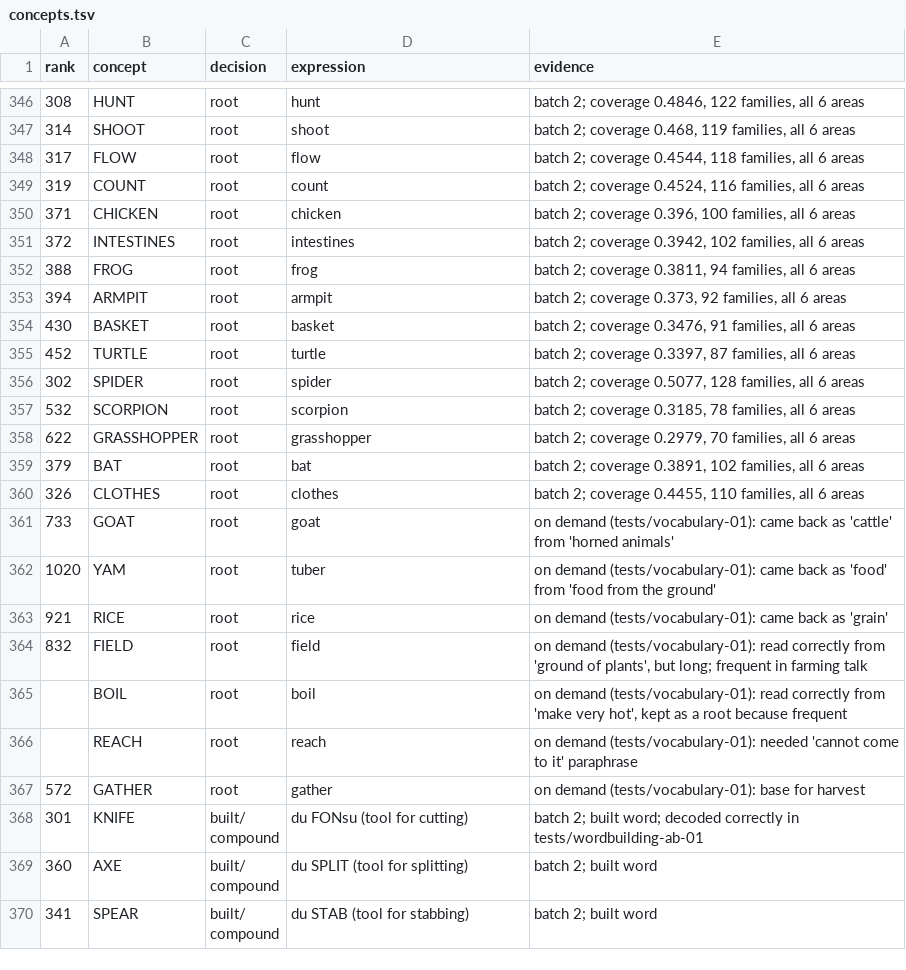
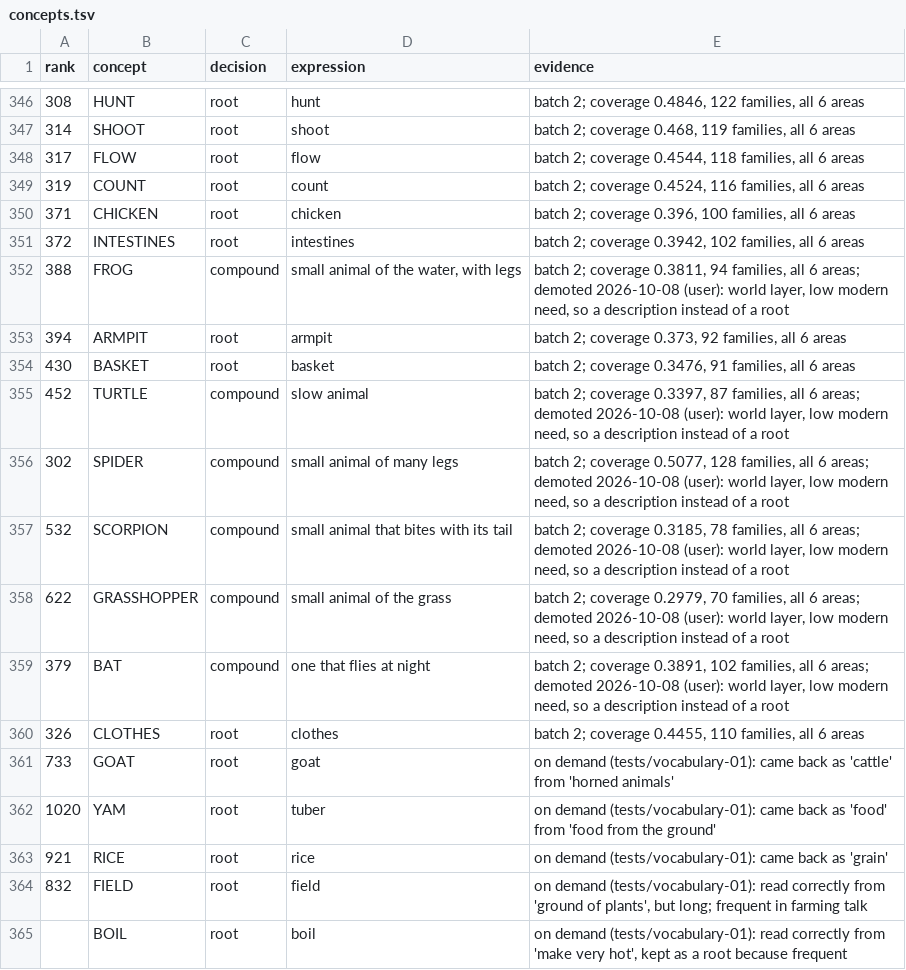
Before and after one commit to LilijoySkyseeker/apu-pi-we, a TSV file: data/concepts.tsv, drawn as a sheet; only a part is shown, gaps mark what is left out; the shorter side is filled out with more unchanged rows.

```diff
--- a/data/concepts.tsv
+++ b/data/concepts.tsv
@@ -351,10 +351,10 @@ rank	concept	decision	expression	evidence
 372	INTESTINES	root	intestines	batch 2; coverage 0.3942, 102 families, all 6 areas
-388	FROG	root	frog	batch 2; coverage 0.3811, 94 families, all 6 areas
+388	FROG	compound	small animal of the water, with legs	batch 2; coverage 0.3811, 94 families, all 6 areas; demoted 2026-10-08 (user): world layer, low modern need, so a description instead of a root
 394	ARMPIT	root	armpit	batch 2; coverage 0.373, 92 families, all 6 areas
 430	BASKET	root	basket	batch 2; coverage 0.3476, 91 families, all 6 areas
-452	TURTLE	root	turtle	batch 2; coverage 0.3397, 87 families, all 6 areas
-302	SPIDER	root	spider	batch 2; coverage 0.5077, 128 families, all 6 areas
-532	SCORPION	root	scorpion	batch 2; coverage 0.3185, 78 families, all 6 areas
-622	GRASSHOPPER	root	grasshopper	batch 2; coverage 0.2979, 70 families, all 6 areas
-379	BAT	root	bat	batch 2; coverage 0.3891, 102 families, all 6 areas
+452	TURTLE	compound	slow animal	batch 2; coverage 0.3397, 87 families, all 6 areas; demoted 2026-10-08 (user): world layer, low modern need, so a description instead of a root
+302	SPIDER	compound	small animal of many legs	batch 2; coverage 0.5077, 128 families, all 6 areas; demoted 2026-10-08 (user): world layer, low modern need, so a description instead of a root
+532	SCORPION	compound	small animal that bites with its tail	batch 2; coverage 0.3185, 78 families, all 6 areas; demoted 2026-10-08 (user): world layer, low modern need, so a description instead of a root
+622	GRASSHOPPER	compound	small animal of the grass	batch 2; coverage 0.2979, 70 families, all 6 areas; demoted 2026-10-08 (user): world layer, low modern need, so a description instead of a root
+379	BAT	compound	one that flies at night	batch 2; coverage 0.3891, 102 families, all 6 areas; demoted 2026-10-08 (user): world layer, low modern need, so a description instead of a root
 326	CLOTHES	root	clothes	batch 2; coverage 0.4455, 110 families, all 6 areas
```
Also changed, not shown: data/compounds.tsv, data/lexicon.tsv, 2 other files.
